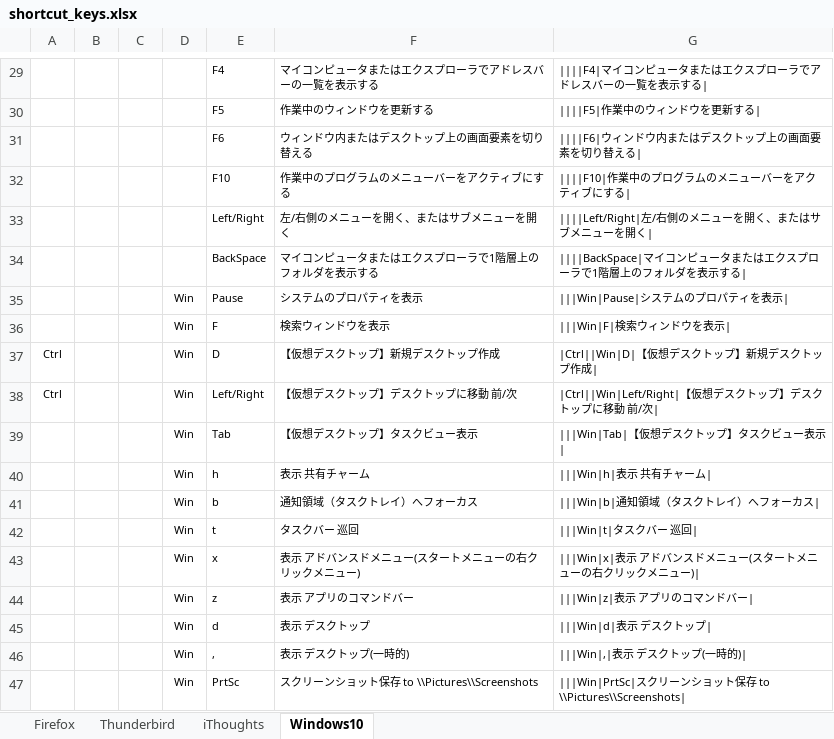
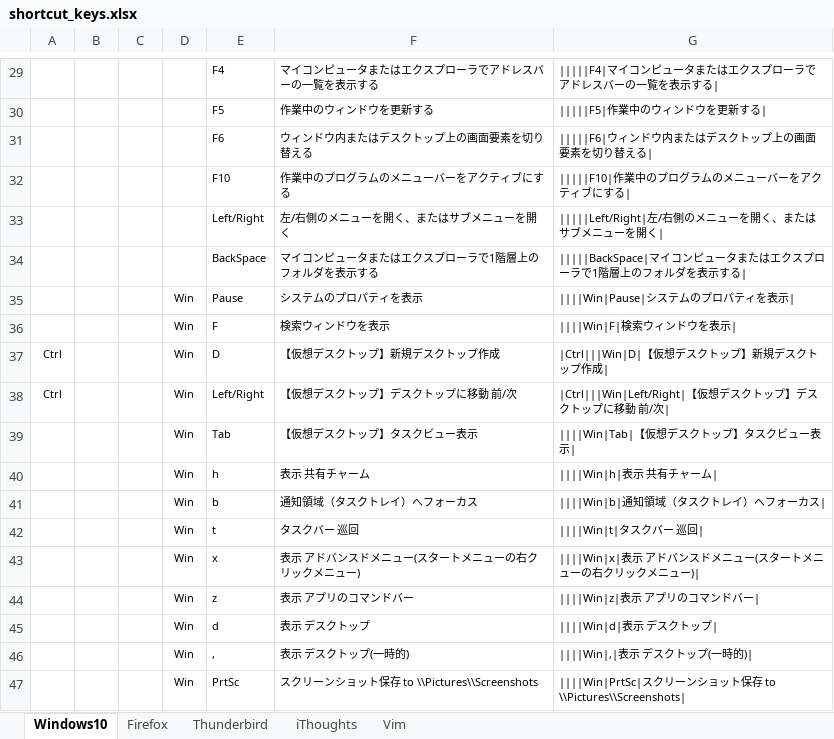
Before and after one commit to draemonash2/draemonash2.github.io, an Excel workbook: shortcut_keys.xlsx, sheet Windows10, drawn as a sheet; only a part is shown, gaps mark what is left out; values as stored, in another font and other column widths than the file's, no borders; table styles not drawn; the diff covers the shown part only; the diff names each change by its address in the sheet, - before the commit and + after, or states it on an @@ line.

```diff
--- a/shortcut_keys.xlsx (sheet Windows10)
+++ b/shortcut_keys.xlsx (sheet Windows10)
+sheet tab: Vim
@@ sheet tab order changed: Windows10 | Firefox | Thunderbird | iThoughts | Vim @@
-G29: ||||F4|マイコンピュータまたはエクスプローラでアドレスバーの一覧を表示する|
+G29: |||||F4|マイコンピュータまたはエクスプローラでアドレスバーの一覧を表示する|
-G30: ||||F5|作業中のウィンドウを更新する|
+G30: |||||F5|作業中のウィンドウを更新する|
-G31: ||||F6|ウィンドウ内またはデスクトップ上の画面要素を切り替える|
+G31: |||||F6|ウィンドウ内またはデスクトップ上の画面要素を切り替える|
-G32: ||||F10|作業中のプログラムのメニューバーをアクティブにする|
+G32: |||||F10|作業中のプログラムのメニューバーをアクティブにする|
-G33: ||||Left/Right|左/右側のメニューを開く、またはサブメニューを開く|
+G33: |||||Left/Right|左/右側のメニューを開く、またはサブメニューを開く|
-G34: ||||BackSpace|マイコン…
+G34: |||||BackSpace|マイコン…
-G35: |||Win|Pause|システムのプロパティを表示|
+G35: ||||Win|Pause|システムのプロパティを表示|
-G36: |||Win|F|検索ウィンドウを表示|
+G36: ||||Win|F|検索ウィンドウを表示|
-G37: |Ctrl||Win|D|【仮想デスクトップ】新規デスクトップ作成|
+G37: |Ctrl|||Win|D|【仮想デスクトップ】新規デスクトップ作成|
-G38: |Ctrl||Win|Left/Right|【仮想デ…
+G38: |Ctrl|||Win|Left/Right|【仮想デ…
-G39: |||Win|Tab|【仮想デスクトップ】タスクビュー表示|
+G39: ||||Win|Tab|【仮想デスクトップ】タスクビュー表示|
-G40: |||Win|h|表示 共有チャーム|
+G40: ||||Win|h|表示 共有チャーム|
-G41: |||Win|b|通知領域（タスクトレイ）へフォーカス|
+G41: ||||Win|b|通知領域（タスクトレイ）へフォーカス|
-G42: |||Win|t|タスクバー 巡回|
+G42: ||||Win|t|タスクバー 巡回|
-G43: |||Win|x|表示 アドバンスドメニュー(スタートメニューの右クリックメニュー)|
+G43: ||||Win|x|表示 アドバンスドメニュー(スタートメニューの右クリックメニュー)|
-G44: |||Win|z|表示 アプリのコマンドバー|
+G44: ||||Win|z|表示 アプリのコマンドバー|
-G45: |||Win|d|表示 デスクトップ|
+G45: ||||Win|d|表示 デスクトップ|
-G46: |||Win|,|表示 デスクトップ(一時的)|
+G46: ||||Win|,|表示 デスクトップ(一時的)|
-G47: |||Win|PrtSc|スク…
+G47: ||||Win|PrtSc|スク…
```
Also changed, not shown: 28 edited cells elsewhere in this sheet, sheet Firefox, sheet Thunderbird, sheet iThoughts, 1 other file.
